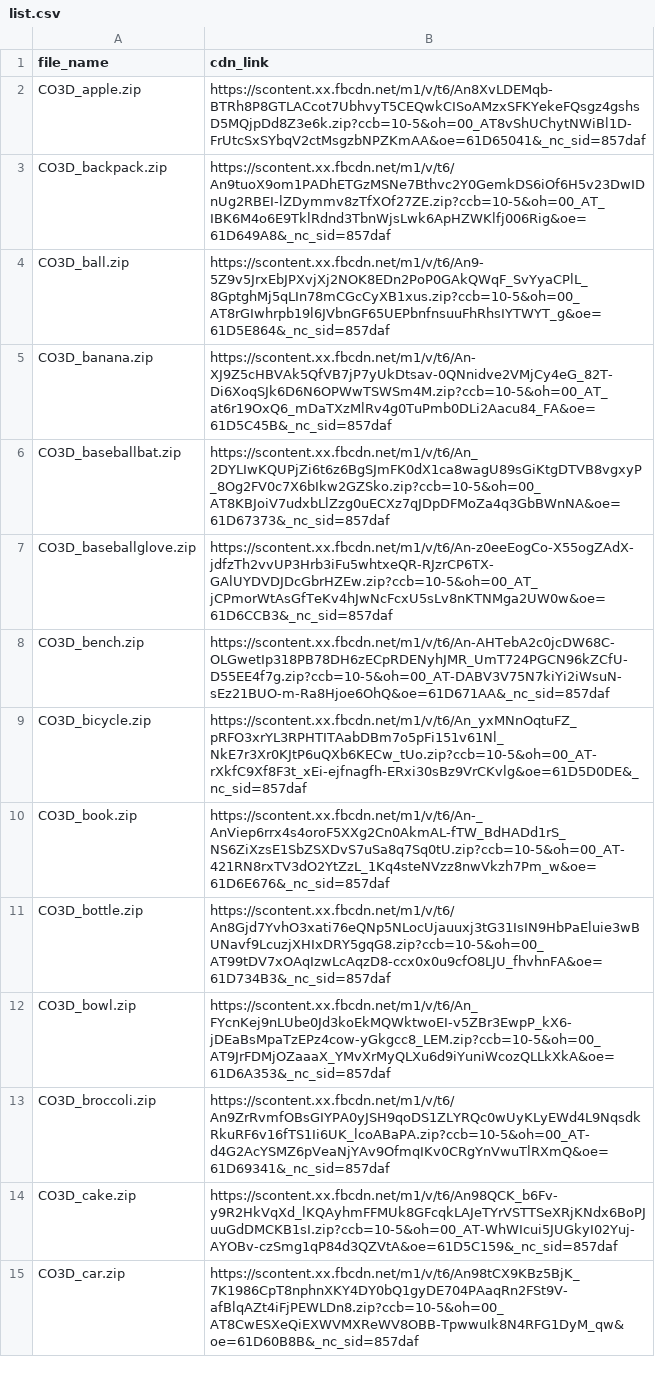
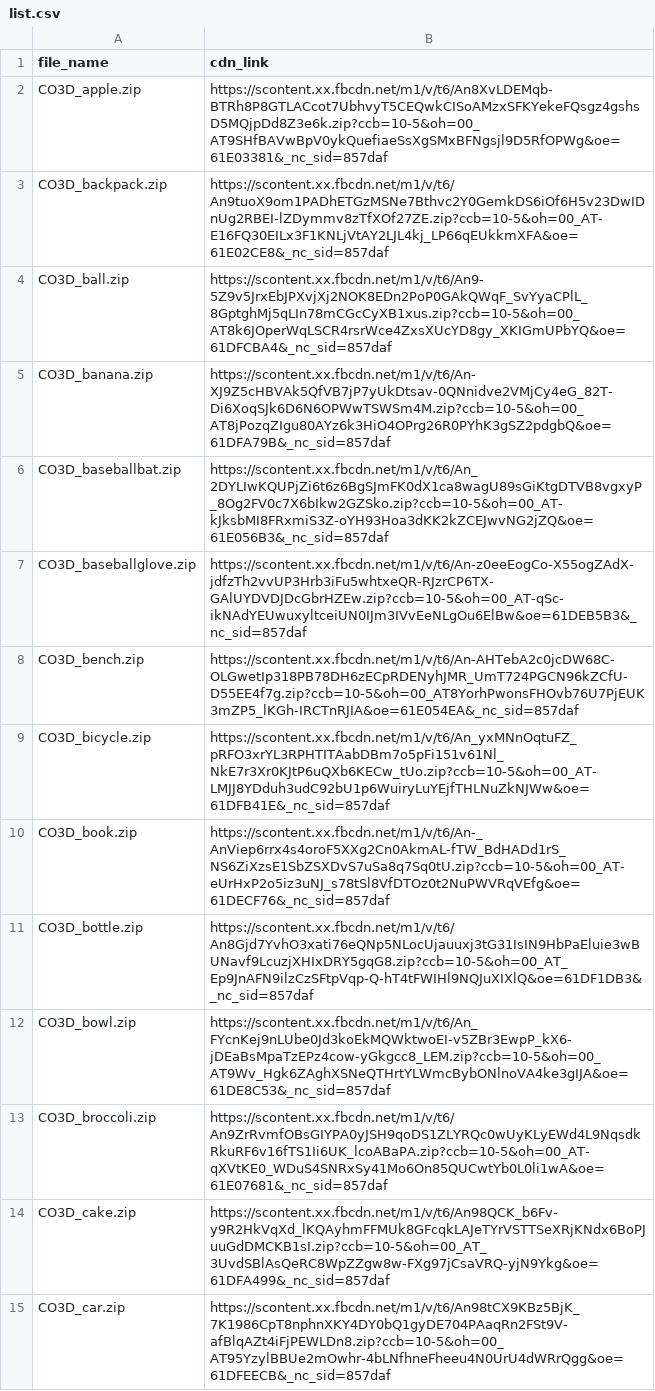
Before and after one commit to POSTECH-CVLab/PeRFception, a CSV file: scripts/data/list.csv, drawn as a sheet; only a part is shown; the diff covers the shown part only; the diff names each change by its address in the sheet, - before the commit and + after, or states it on an @@ line.

```diff
--- a/scripts/data/list.csv
+++ b/scripts/data/list.csv
-B2 (cdn_link): https://scontent.xx.fbcdn.net/m1/v/t6/An8XvLDEMqb-BTRh8P8GTLACcot7UbhvyT5CEQwkCISoAMzxSFKYekeFQsgz4gshsD5MQjpDd8Z3e6k.zip?ccb=10-5&oh=00_AT8vShUChytNWiBl1D-FrUtcSxSYbqV2ctMsgzbNPZKmAA&oe=61D65041&_nc_sid=857daf
+B2 (cdn_link): https://scontent.xx.fbcdn.net/m1/v/t6/An8XvLDEMqb-BTRh8P8GTLACcot7UbhvyT5CEQwkCISoAMzxSFKYekeFQsgz4gshsD5MQjpDd8Z3e6k.zip?ccb=10-5&oh=00_AT9SHfBAVwBpV0ykQuefiaeSsXgSMxBFNgsjl9D5RfOPWg&oe=61E03381&_nc_sid=857daf
-B3 (cdn_link): https://scontent.xx.fbcdn.net/m1/v/t6/An9tuoX9om1PADhETGzMSNe7Bthvc2Y0GemkDS6iOf6H5v23DwIDnUg2RBEI-lZDymmv8zTfXOf27ZE.zip?ccb=10-5&oh=00_AT_IBK6M4o6E9TklRdnd3TbnWjsLwk6ApHZWKlfj006Rig&oe=61D649A8&_nc_sid=857daf
+B3 (cdn_link): https://scontent.xx.fbcdn.net/m1/v/t6/An9tuoX9om1PADhETGzMSNe7Bthvc2Y0GemkDS6iOf6H5v23DwIDnUg2RBEI-lZDymmv8zTfXOf27ZE.zip?ccb=10-5&oh=00_AT-E16FQ30EILx3F1KNLjVtAY2LJL4kj_LP66qEUkkmXFA&oe=61E02CE8&_nc_sid=857daf
-B4 (cdn_link): https://scontent.xx.fbcdn.net/m1/v/t6/An9-5Z9v5JrxEbJPXvjXj2NOK8EDn2PoP0GAkQWqF_SvYyaCPlL_8GptghMj5qLIn78mCGcCyXB1xus.zip?ccb=10-5&oh=00_AT8rGIwhrpb19l6JVbnGF65UEPbnfnsuuFhRhsIYTWYT_g&oe=61D5E864&_nc_sid=857daf
+B4 (cdn_link): https://scontent.xx.fbcdn.net/m1/v/t6/An9-5Z9v5JrxEbJPXvjXj2NOK8EDn2PoP0GAkQWqF_SvYyaCPlL_8GptghMj5qLIn78mCGcCyXB1xus.zip?ccb=10-5&oh=00_AT8k6JOperWqLSCR4rsrWce4ZxsXUcYD8gy_XKIGmUPbYQ&oe=61DFCBA4&_nc_sid=857daf
-B5 (cdn_link): https://scontent.xx.fbcdn.net/m1/v/t6/An-XJ9Z5cHBVAk5QfVB7jP7yUkDtsav-0QNnidve2VMjCy4eG_82T-Di6XoqSJk6D6N6OPWwTSWSm4M.zip?ccb=10-5&oh=00_AT_at6r19OxQ6_mDaTXzMlRv4g0TuPmb0DLi2Aacu84_FA&oe=61D5C45B&_nc_sid=857daf
+B5 (cdn_link): https://scontent.xx.fbcdn.net/m1/v/t6/An-XJ9Z5cHBVAk5QfVB7jP7yUkDtsav-0QNnidve2VMjCy4eG_82T-Di6XoqSJk6D6N6OPWwTSWSm4M.zip?ccb=10-5&oh=00_AT8jPozqZIgu80AYz6k3HiO4OPrg26R0PYhK3gSZ2pdgbQ&oe=61DFA79B&_nc_sid=857daf
-B6 (cdn_link): https://scontent.xx.fbcdn.net/m1/v/t6/An_2DYLIwKQUPjZi6t6z6BgSJmFK0dX1ca8wagU89sGiKtgDTVB8vgxyP_8Og2FV0c7X6bIkw2GZSko.zip?ccb=10-5&oh=00_AT8KBJoiV7udxbLlZzg0uECXz7qJDpDFMoZa4q3GbBWnNA&oe=61D67373&_nc_sid=857daf
+B6 (cdn_link): https://scontent.xx.fbcdn.net/m1/v/t6/An_2DYLIwKQUPjZi6t6z6BgSJmFK0dX1ca8wagU89sGiKtgDTVB8vgxyP_8Og2FV0c7X6bIkw2GZSko.zip?ccb=10-5&oh=00_AT-kJksbMI8FRxmiS3Z-oYH93Hoa3dKK2kZCEJwvNG2jZQ&oe=61E056B3&_nc_sid=857daf
-B7 (cdn_link): https://scontent.xx.fbcdn.net/m1/v/t6/An-z0eeEogCo-X55ogZAdX-jdfzTh2vvUP3Hrb3iFu5whtxeQR-RJzrCP6TX-GAlUYDVDJDcGbrHZEw.zip?ccb=10-5&oh=00_AT_jCPmorWtAsGfTeKv4hJwNcFcxU5sLv8nKTNMga2UW0w&oe=61D6CCB3&_nc_sid=857daf
+B7 (cdn_link): https://scontent.xx.fbcdn.net/m1/v/t6/An-z0eeEogCo-X55ogZAdX-jdfzTh2vvUP3Hrb3iFu5whtxeQR-RJzrCP6TX-GAlUYDVDJDcGbrHZEw.zip?ccb=10-5&oh=00_AT-qSc-ikNAdYEUwuxyltceiUN0IJm3IVvEeNLgOu6ElBw&oe=61DEB5B3&_nc_sid=857daf
-B8 (cdn_link): https://scontent.xx.fbcdn.net/m1/v/t6/An-AHTebA2c0jcDW68C-OLGwetIp318PB78DH6zECpRDENyhJMR_UmT724PGCN96kZCfU-D55EE4f7g.zip?ccb=10-5&oh=00_AT-DABV3V75N7kiYi2iWsuN-sEz21BUO-m-Ra8Hjoe6OhQ&oe=61D671AA&_nc_sid=857daf
+B8 (cdn_link): https://scontent.xx.fbcdn.net/m1/v/t6/An-AHTebA2c0jcDW68C-OLGwetIp318PB78DH6zECpRDENyhJMR_UmT724PGCN96kZCfU-D55EE4f7g.zip?ccb=10-5&oh=00_AT8YorhPwonsFHOvb76U7PjEUK3mZP5_lKGh-IRCTnRJIA&oe=61E054EA&_nc_sid=857daf
-B9 (cdn_link): https://scontent.xx.fbcdn.net/m1/v/t6/An_yxMNnOqtuFZ_pRFO3xrYL3RPHTITAabDBm7o5pFi151v61Nl_NkE7r3Xr0KJtP6uQXb6KECw_tUo.zip?ccb=10-5&oh=00_AT-rXkfC9Xf8F3t_xEi-ejfnagfh-ERxi30sBz9VrCKvlg&oe=61D5D0DE&_nc_sid=857daf
+B9 (cdn_link): https://scontent.xx.fbcdn.net/m1/v/t6/An_yxMNnOqtuFZ_pRFO3xrYL3RPHTITAabDBm7o5pFi151v61Nl_NkE7r3Xr0KJtP6uQXb6KECw_tUo.zip?ccb=10-5&oh=00_AT-LMJJ8YDduh3udC92bU1p6WuiryLuYEjfTHLNuZkNJWw&oe=61DFB41E&_nc_sid=857daf
-B10 (cdn_link): https://scontent.xx.fbcdn.net/m1/v/t6/An-_AnViep6rrx4s4oroF5XXg2Cn0AkmAL-fTW_BdHADd1rS_NS6ZiXzsE1SbZSXDvS7uSa8q7Sq0tU.zip?ccb=10-5&oh=00_AT-421RN8rxTV3dO2YtZzL_1Kq4steNVzz8nwVkzh7Pm_w&oe=61D6E676&_nc_sid=857daf
+B10 (cdn_link): https://scontent.xx.fbcdn.net/m1/v/t6/An-_AnViep6rrx4s4oroF5XXg2Cn0AkmAL-fTW_BdHADd1rS_NS6ZiXzsE1SbZSXDvS7uSa8q7Sq0tU.zip?ccb=10-5&oh=00_AT-eUrHxP2o5iz3uNJ_s78tSl8VfDTOz0t2NuPWVRqVEfg&oe=61DECF76&_nc_sid=857daf
-B11 (cdn_link): https://scontent.xx.fbcdn.net/m1/v/t6/An8Gjd7YvhO3xati76eQNp5NLocUjauuxj3tG31IsIN9HbPaEluie3wBUNavf9LcuzjXHIxDRY5gqG8.zip?ccb=10-5&oh=00_AT99tDV7xOAqIzwLcAqzD8-ccx0x0u9cfO8LJU_fhvhnFA&oe=61D734B3&_nc_sid=857daf
+B11 (cdn_link): https://scontent.xx.fbcdn.net/m1/v/t6/An8Gjd7YvhO3xati76eQNp5NLocUjauuxj3tG31IsIN9HbPaEluie3wBUNavf9LcuzjXHIxDRY5gqG8.zip?ccb=10-5&oh=00_AT_Ep9JnAFN9ilzCzSFtpVqp-Q-hT4tFWIHl9NQJuXIXlQ&oe=61DF1DB3&_nc_sid=857daf
-B12 (cdn_link): https://scontent.xx.fbcdn.net/m1/v/t6/An_FYcnKej9nLUbe0Jd3koEkMQWktwoEI-v5ZBr3EwpP_kX6-jDEaBsMpaTzEPz4cow-yGkgcc8_LEM.zip?ccb=10-5&oh=00_AT9JrFDMjOZaaaX_YMvXrMyQLXu6d9iYuniWcozQLLkXkA&oe=61D6A353&_nc_sid=857daf
+B12 (cdn_link): https://scontent.xx.fbcdn.net/m1/v/t6/An_FYcnKej9nLUbe0Jd3koEkMQWktwoEI-v5ZBr3EwpP_kX6-jDEaBsMpaTzEPz4cow-yGkgcc8_LEM.zip?ccb=10-5&oh=00_AT9Wv_Hgk6ZAghXSNeQTHrtYLWmcBybONlnoVA4ke3gIJA&oe=61DE8C53&_nc_sid=857daf
-B13 (cdn_link): https://scontent.xx.fbcdn.net/m1/v/t6/An9ZrRvmfOBsGIYPA0yJSH9qoDS1ZLYRQc0wUyKLyEWd4L9NqsdkRkuRF6v16fTS1Ii6UK_lcoABaPA.zip?ccb=10-5&oh=00_AT-d4G2AcYSMZ6pVeaNjYAv9OfmqIKv0CRgYnVwuTlRXmQ&oe=61D69341&_nc_sid=857daf
+B13 (cdn_link): https://scontent.xx.fbcdn.net/m1/v/t6/An9ZrRvmfOBsGIYPA0yJSH9qoDS1ZLYRQc0wUyKLyEWd4L9NqsdkRkuRF6v16fTS1Ii6UK_lcoABaPA.zip?ccb=10-5&oh=00_AT-qXVtKE0_WDuS4SNRxSy41Mo6On85QUCwtYb0L0li1wA&oe=61E07681&_nc_sid=857daf
-B14 (cdn_link): https://scontent.xx.fbcdn.net/m1/v/t6/An98QCK_b6Fv-y9R2HkVqXd_lKQAyhmFFMUk8GFcqkLAJeTYrVSTTSeXRjKNdx6BoPJuuGdDMCKB1sI.zip?ccb=10-5&oh=00_AT-WhWIcui5JUGkyI02Yuj-AYOBv-czSmg1qP84d3QZVtA&oe=61D5C159&_nc_sid=857daf
+B14 (cdn_link): https://scontent.xx.fbcdn.net/m1/v/t6/An98QCK_b6Fv-y9R2HkVqXd_lKQAyhmFFMUk8GFcqkLAJeTYrVSTTSeXRjKNdx6BoPJuuGdDMCKB1sI.zip?ccb=10-5&oh=00_AT_3UvdSBlAsQeRC8WpZZgw8w-FXg97jCsaVRQ-yjN9Ykg&oe=61DFA499&_nc_sid=857daf
-B15 (cdn_link): https://scontent.xx.fbcdn.net/m1/v/t6/An98tCX9KBz5BjK_7K1986CpT8nphnXKY4DY0bQ1gyDE704PAaqRn2FSt9V-afBlqAZt4iFjPEWLDn8.zip?ccb=10-5&oh=00_AT8CwESXeQiEXWVMXReWV8OBB-TpwwuIk8N4RFG1DyM_qw&oe=61D60B8B&_nc_sid=857daf
+B15 (cdn_link): https://scontent.xx.fbcdn.net/m1/v/t6/An98tCX9KBz5BjK_7K1986CpT8nphnXKY4DY0bQ1gyDE704PAaqRn2FSt9V-afBlqAZt4iFjPEWLDn8.zip?ccb=10-5&oh=00_AT95YzylBBUe2mOwhr-4bLNfhneFheeu4N0UrU4dWRrQgg&oe=61DFEECB&_nc_sid=857daf
```
Also changed, not shown: 37 edited cells elsewhere in this file, 17 other files.
